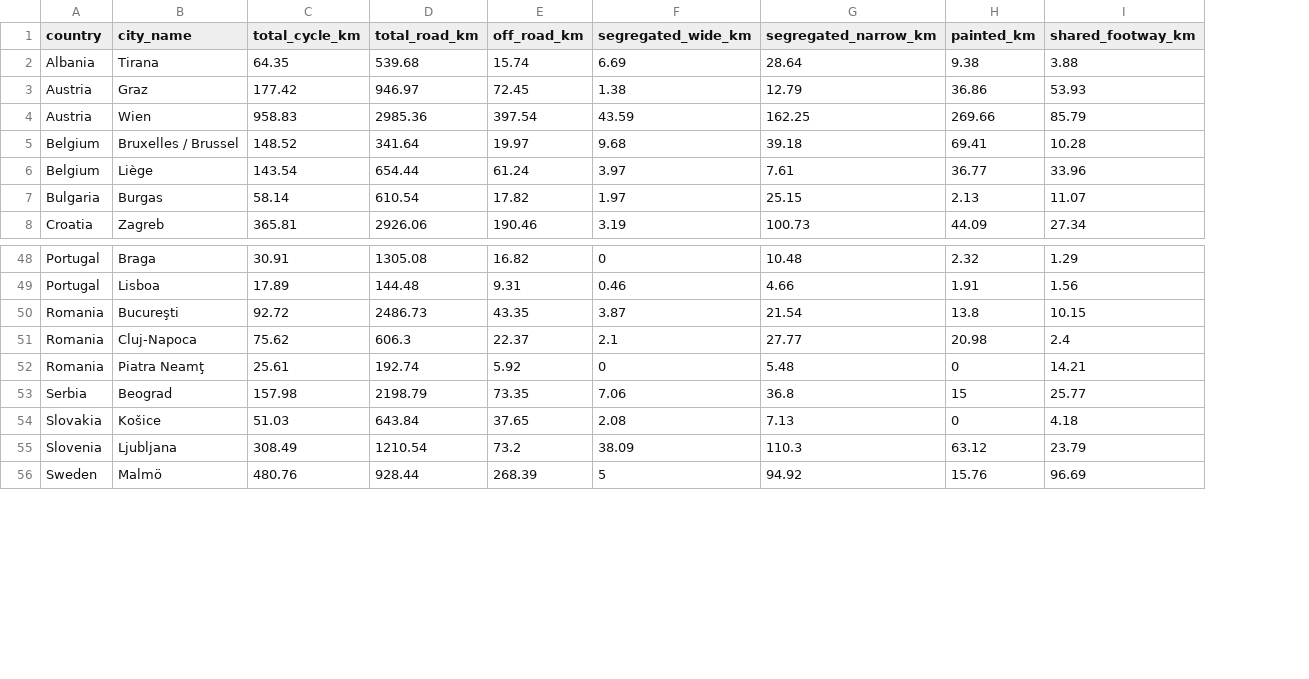
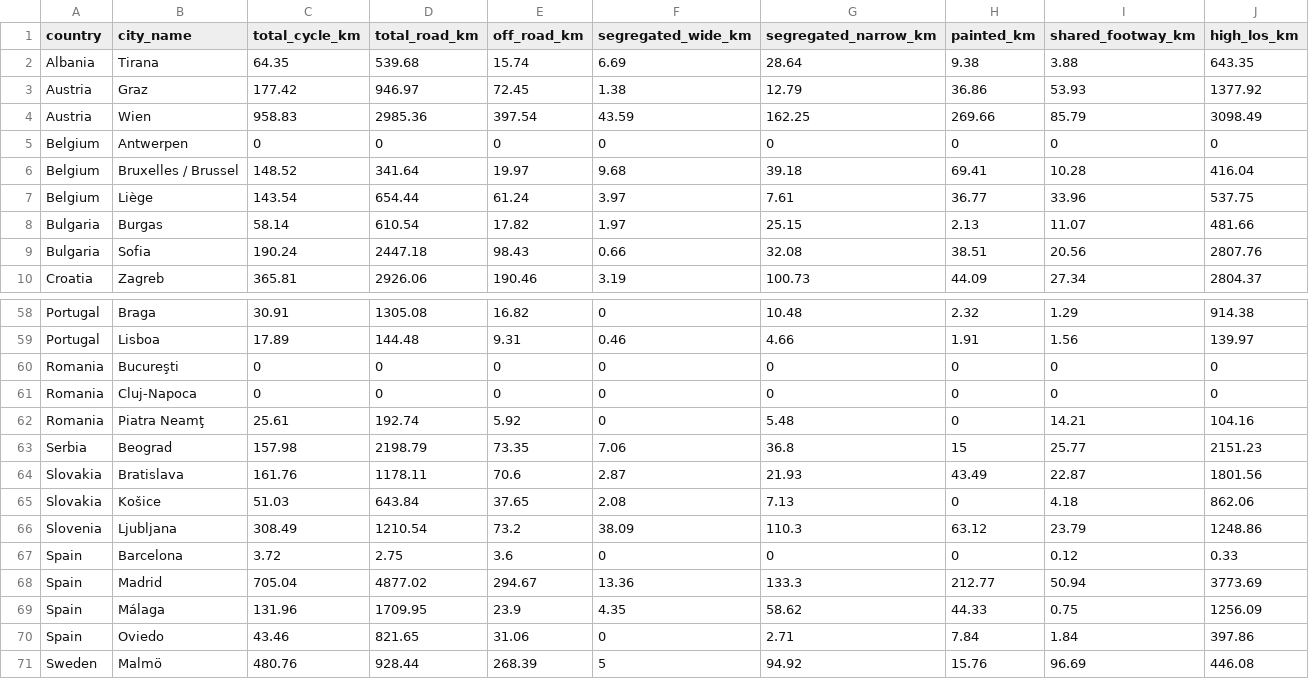
Before and after one commit to GEMOTT/metrics-paper, a CSV file: outputs/city_lengths_all.csv, drawn as a sheet; only a part is shown, gaps mark what is left out; addresses are those after the commit; the diff covers the shown part only; the diff names each change by its address in the sheet, - before the commit and + after, or states it on an @@ line.

Commit message:
feat: add High/Low Stress LoS metrics for 80+ cities and update analysis

```diff
--- a/outputs/city_lengths_all.csv
+++ b/outputs/city_lengths_all.csv
+column J (high_los_km), rows 2-4: 643.35 | 1377.92 | 3098.49; rows 6-8: 416.04 | 537.75 | 481.66; row 10: 2804.37; rows 58-63: 914.38 | 139.97 | 0 | 0 | 104.16 | 2151.23; rows 65-66: 862.06 | 1248.86; row 71: 446.08
+row 5: Belgium | Antwerpen | 0 | 0 | 0 | 0 | 0 | 0 | 0 | 0
@@ row 79 moved to row 9: Bulgaria @@
-C60 (total_cycle_km): 92.72
+C60 (total_cycle_km): 0
-D60 (total_road_km): 2486.73
+D60 (total_road_km): 0
-E60 (off_road_km): 43.35
+E60 (off_road_km): 0
-F60 (segregated_wide_km): 3.87
+F60 (segregated_wide_km): 0
-G60 (segregated_narrow_km): 21.54
+G60 (segregated_narrow_km): 0
-H60 (painted_km): 13.8
+H60 (painted_km): 0
-I60 (shared_footway_km): 10.15
+I60 (shared_footway_km): 0
-C61 (total_cycle_km): 75.62
+C61 (total_cycle_km): 0
-D61 (total_road_km): 606.3
+D61 (total_road_km): 0
-E61 (off_road_km): 22.37
+E61 (off_road_km): 0
-F61 (segregated_wide_km): 2.1
+F61 (segregated_wide_km): 0
-G61 (segregated_narrow_km): 27.77
+G61 (segregated_narrow_km): 0
-H61 (painted_km): 20.98
+H61 (painted_km): 0
-I61 (shared_footway_km): 2.4
+I61 (shared_footway_km): 0
@@ row 82 moved to row 64: Slovakia @@
@@ row 70 moved to row 67: Spain @@
@@ row 71 moved to row 68: Spain @@
@@ row 72 moved to row 69: Spain @@
@@ row 73 moved to row 70: Spain @@
```
Also changed, not shown: 12 moved rows elsewhere in this file, 7 other files.
